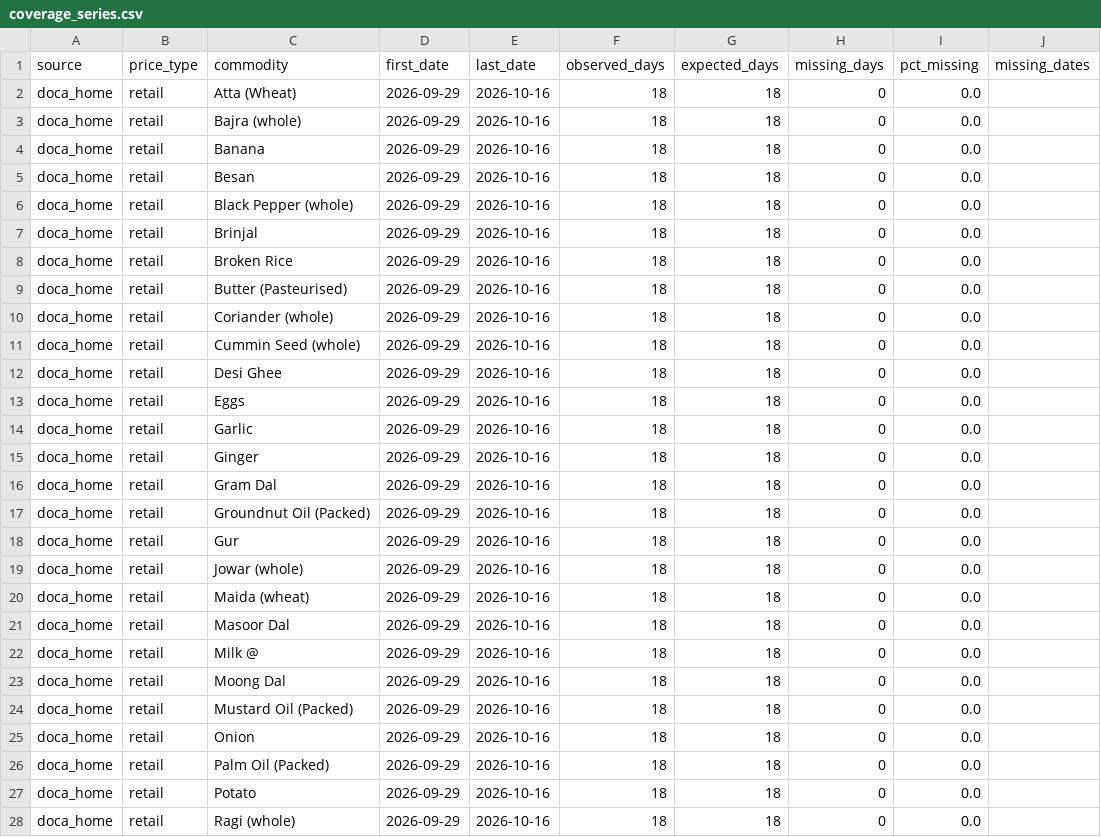
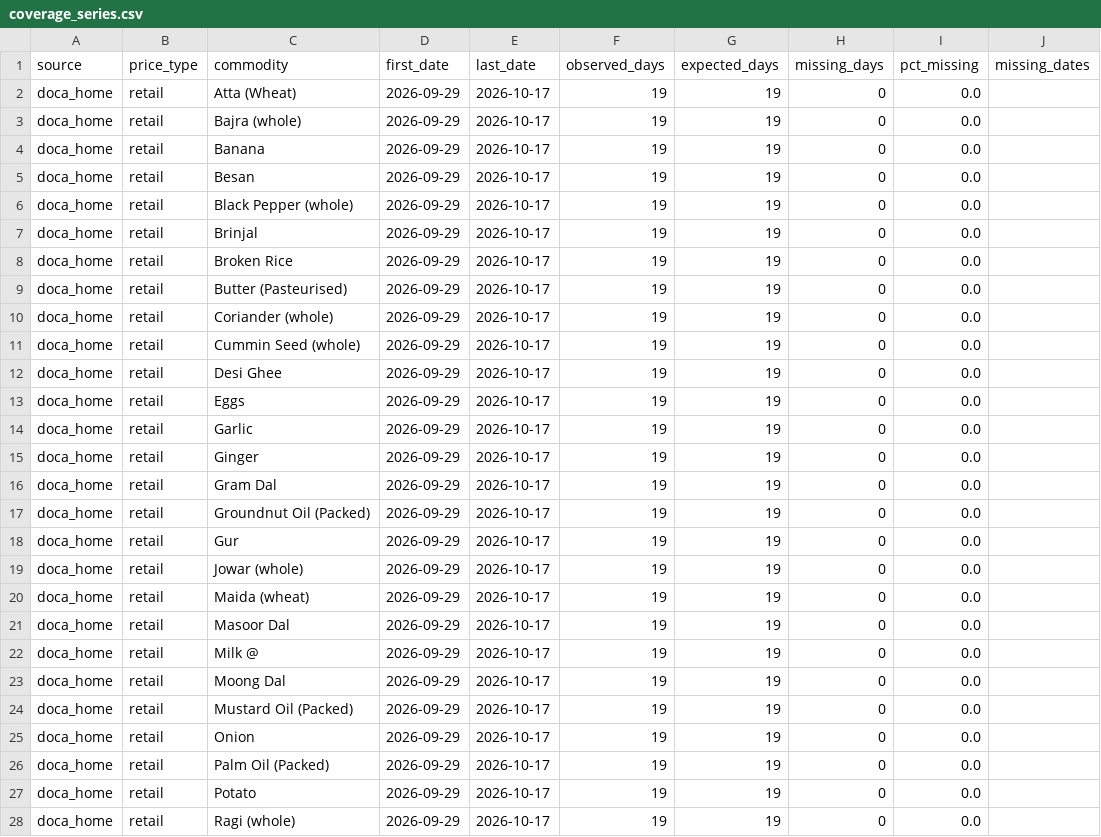
Before and after one commit to shreyasinha1502/thali-flation-index, a CSV file: data/processed/reports/coverage_series.csv, drawn as a sheet; only a part is shown; the diff covers the shown part only.

```diff
--- a/data/processed/reports/coverage_series.csv
+++ b/data/processed/reports/coverage_series.csv
@@ -1,28 +1,28 @@
 source,price_type,commodity,first_date,last_date,observed_days,expected_days,missing_days,pct_missing,missing_dates
-doca_home,retail,Atta (Wheat),2026-09-29,2026-10-16,18,18,0,0.0,
-doca_home,retail,Bajra (whole),2026-09-29,2026-10-16,18,18,0,0.0,
-doca_home,retail,Banana,2026-09-29,2026-10-16,18,18,0,0.0,
-doca_home,retail,Besan,2026-09-29,2026-10-16,18,18,0,0.0,
-doca_home,retail,Black Pepper (whole),2026-09-29,2026-10-16,18,18,0,0.0,
-doca_home,retail,Brinjal,2026-09-29,2026-10-16,18,18,0,0.0,
-doca_home,retail,Broken Rice,2026-09-29,2026-10-16,18,18,0,0.0,
-doca_home,retail,Butter (Pasteurised),2026-09-29,2026-10-16,18,18,0,0.0,
-doca_home,retail,Coriander (whole),2026-09-29,2026-10-16,18,18,0,0.0,
-doca_home,retail,Cummin Seed (whole),2026-09-29,2026-10-16,18,18,0,0.0,
-doca_home,retail,Desi Ghee,2026-09-29,2026-10-16,18,18,0,0.0,
-doca_home,retail,Eggs,2026-09-29,2026-10-16,18,18,0,0.0,
-doca_home,retail,Garlic,2026-09-29,2026-10-16,18,18,0,0.0,
-doca_home,retail,Ginger,2026-09-29,2026-10-16,18,18,0,0.0,
-doca_home,retail,Gram Dal,2026-09-29,2026-10-16,18,18,0,0.0,
-doca_home,retail,Groundnut Oil (Packed),2026-09-29,2026-10-16,18,18,0,0.0,
-doca_home,retail,Gur,2026-09-29,2026-10-16,18,18,0,0.0,
-doca_home,retail,Jowar (whole),2026-09-29,2026-10-16,18,18,0,0.0,
-doca_home,retail,Maida (wheat),2026-09-29,2026-10-16,18,18,0,0.0,
-doca_home,retail,Masoor Dal,2026-09-29,2026-10-16,18,18,0,0.0,
-doca_home,retail,Milk @,2026-09-29,2026-10-16,18,18,0,0.0,
-doca_home,retail,Moong Dal,2026-09-29,2026-10-16,18,18,0,0.0,
-doca_home,retail,Mustard Oil (Packed),2026-09-29,2026-10-16,18,18,0,0.0,
-doca_home,retail,Onion,2026-09-29,2026-10-16,18,18,0,0.0,
-doca_home,retail,Palm Oil (Packed),2026-09-29,2026-10-16,18,18,0,0.0,
-doca_home,retail,Potato,2026-09-29,2026-10-16,18,18,0,0.0,
-doca_home,retail,Ragi (whole),2026-09-29,2026-10-16,18,18,0,0.0,
+doca_home,retail,Atta (Wheat),2026-09-29,2026-10-17,19,19,0,0.0,
+doca_home,retail,Bajra (whole),2026-09-29,2026-10-17,19,19,0,0.0,
+doca_home,retail,Banana,2026-09-29,2026-10-17,19,19,0,0.0,
+doca_home,retail,Besan,2026-09-29,2026-10-17,19,19,0,0.0,
+doca_home,retail,Black Pepper (whole),2026-09-29,2026-10-17,19,19,0,0.0,
+doca_home,retail,Brinjal,2026-09-29,2026-10-17,19,19,0,0.0,
+doca_home,retail,Broken Rice,2026-09-29,2026-10-17,19,19,0,0.0,
+doca_home,retail,Butter (Pasteurised),2026-09-29,2026-10-17,19,19,0,0.0,
+doca_home,retail,Coriander (whole),2026-09-29,2026-10-17,19,19,0,0.0,
+doca_home,retail,Cummin Seed (whole),2026-09-29,2026-10-17,19,19,0,0.0,
+doca_home,retail,Desi Ghee,2026-09-29,2026-10-17,19,19,0,0.0,
+doca_home,retail,Eggs,2026-09-29,2026-10-17,19,19,0,0.0,
+doca_home,retail,Garlic,2026-09-29,2026-10-17,19,19,0,0.0,
+doca_home,retail,Ginger,2026-09-29,2026-10-17,19,19,0,0.0,
+doca_home,retail,Gram Dal,2026-09-29,2026-10-17,19,19,0,0.0,
+doca_home,retail,Groundnut Oil (Packed),2026-09-29,2026-10-17,19,19,0,0.0,
+doca_home,retail,Gur,2026-09-29,2026-10-17,19,19,0,0.0,
+doca_home,retail,Jowar (whole),2026-09-29,2026-10-17,19,19,0,0.0,
+doca_home,retail,Maida (wheat),2026-09-29,2026-10-17,19,19,0,0.0,
+doca_home,retail,Masoor Dal,2026-09-29,2026-10-17,19,19,0,0.0,
+doca_home,retail,Milk @,2026-09-29,2026-10-17,19,19,0,0.0,
+doca_home,retail,Moong Dal,2026-09-29,2026-10-17,19,19,0,0.0,
+doca_home,retail,Mustard Oil (Packed),2026-09-29,2026-10-17,19,19,0,0.0,
+doca_home,retail,Onion,2026-09-29,2026-10-17,19,19,0,0.0,
+doca_home,retail,Palm Oil (Packed),2026-09-29,2026-10-17,19,19,0,0.0,
+doca_home,retail,Potato,2026-09-29,2026-10-17,19,19,0,0.0,
+doca_home,retail,Ragi (whole),2026-09-29,2026-10-17,19,19,0,0.0,
```
Also changed, not shown: 111 edited cells elsewhere in this file, data/processed/index/components.csv, data/processed/index/dq_panel.csv, 5 other files.
